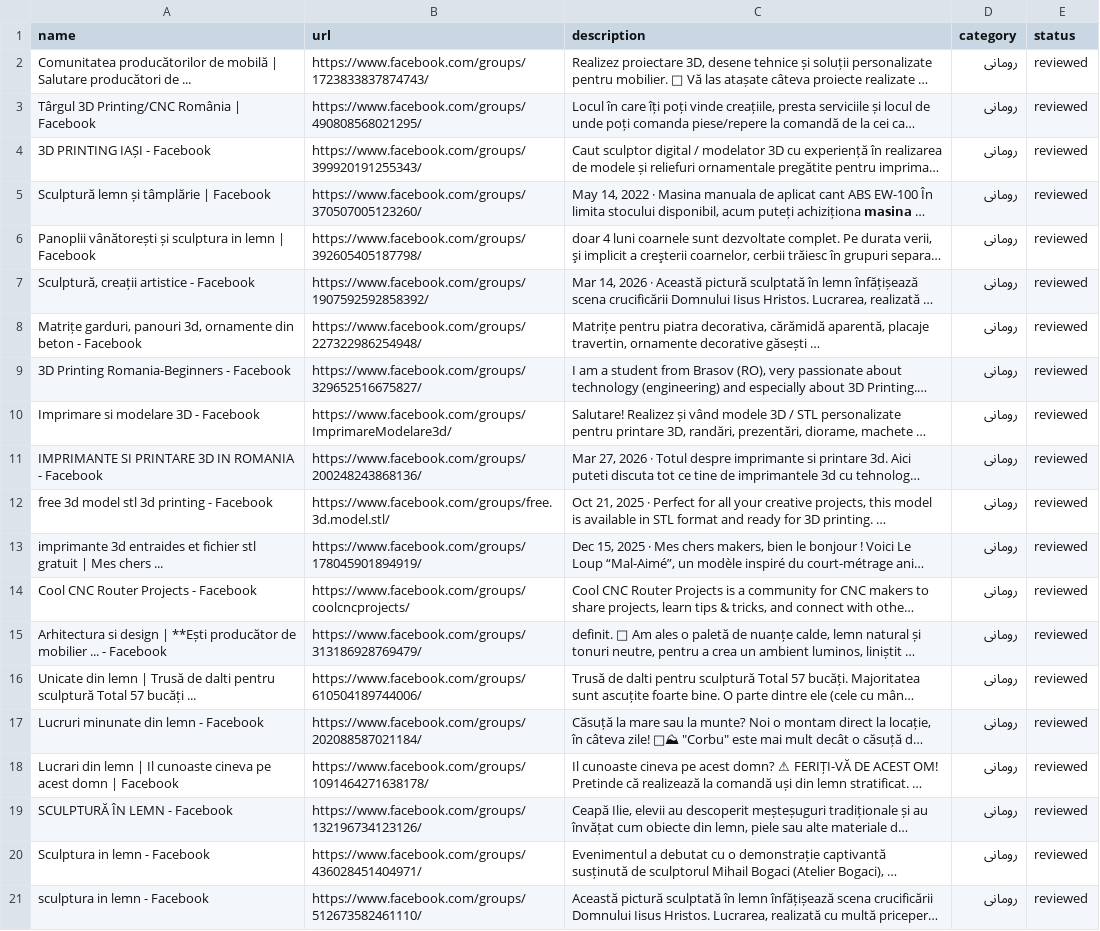
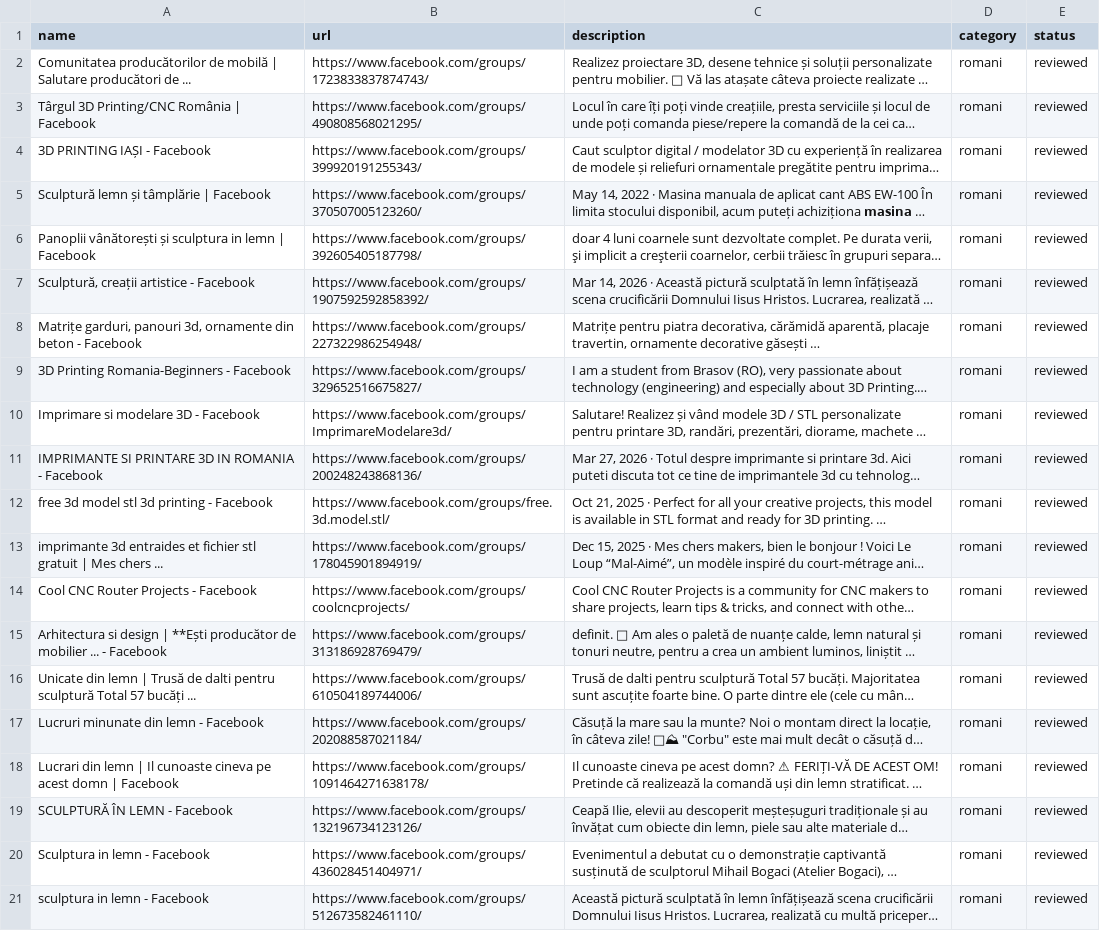
Before and after one commit to designasgar-svg/facebook, a CSV file: data/categories/groups_romani.csv, drawn as a sheet; long unchanged cells end in …; the diff names each change by its address in the sheet, - before the commit and + after, or states it on an @@ line.

```diff
--- a/data/categories/groups_romani.csv
+++ b/data/categories/groups_romani.csv
-D2:D21 (category): رومانی
+D2:D21 (category): romani
```
Also changed, not shown: 6 other files.
